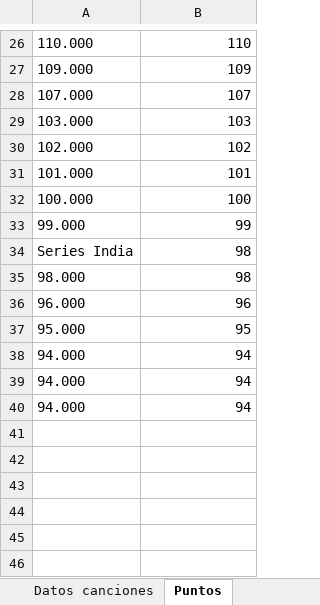
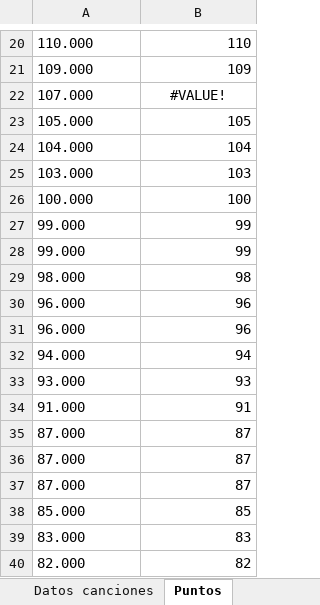
Before and after one commit to cheva141083/CZreport, an Excel workbook: DivisorEdited.xlsx, sheet Puntos, drawn as a sheet; only a part is shown, gaps mark what is left out; values as stored, in another font and other column widths than the file's, no borders; removed rows and columns are numbered as before the commit, all else as after; the diff covers the shown part only; the diff names each change by its address in the sheet, - before the commit and + after, or states it on an @@ line.

```diff
--- a/DivisorEdited.xlsx (sheet Puntos)
+++ b/DivisorEdited.xlsx (sheet Puntos)
-B22: 107
+B22: #VALUE!
-B22 alignment: right
+B22 alignment: center
+row 23: 105.000 | 105
+row 24: 104.000 | 104
-row 30: 102.000 | 102
-row 31: 101.000 | 101
-row 34: Series India | 98
+row 28: 99.000 | 99
-row 37: 95.000 | 95
+row 31: 96.000 | 96
-row 39: 94.000 | 94
-row 40: 94.000 | 94
+row 33: 93.000 | 93
+row 34: 91.000 | 91
+row 35: 87.000 | 87
+row 36: 87.000 | 87
+row 37: 87.000 | 87
+row 38: 85.000 | 85
+row 39: 83.000 | 83
+row 40: 82.000 | 82
```
Also changed, not shown: 17 added rows and 23 removed rows elsewhere in this sheet, sheet Resultado 1, sheet Base, sheet Datos canciones, other sheet tabs, formulas that keep their value, Copypega.xlsx, Copypegaedited.xlsx, 27 other files.
